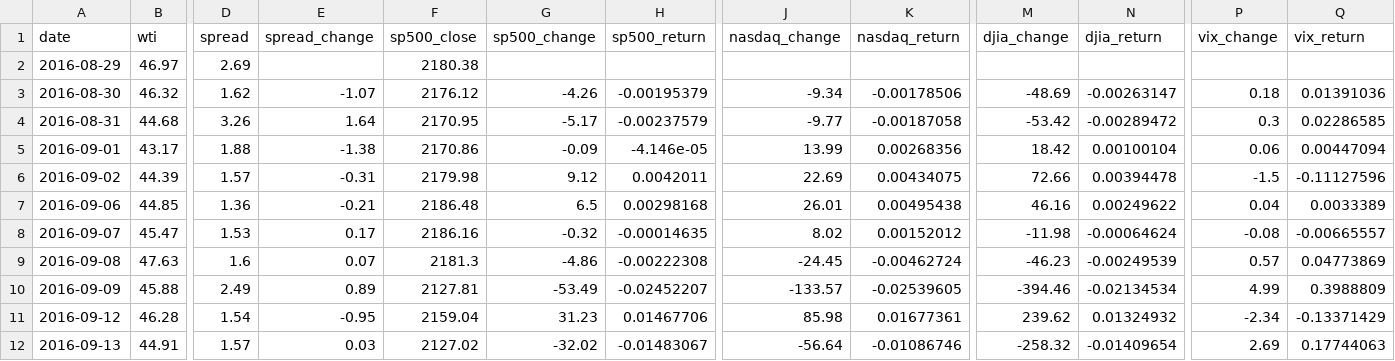
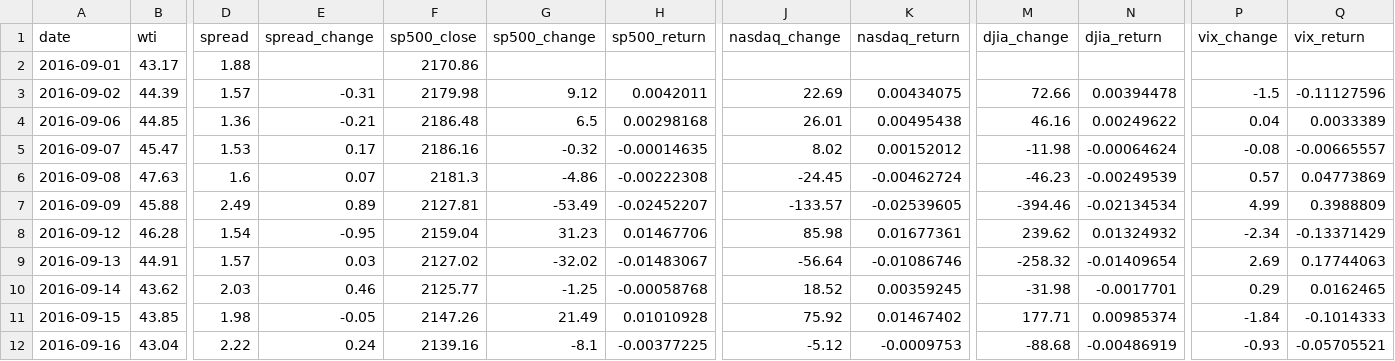
Before and after one commit to ha101/spread, a CSV file: spread_vs_market_indexes_complete.csv, drawn as a sheet; only a part is shown, gaps mark what is left out; the shorter side is filled out with more unchanged rows; removed rows and columns are numbered as before the commit, all else as after; rows hold the shown columns only; the diff names each change by its address in the sheet, - before the commit and + after, or states it on an @@ line.

```diff
--- a/spread_vs_market_indexes_complete.csv
+++ b/spread_vs_market_indexes_complete.csv
-row 2: 2016-08-29 | 46.97 | 2.69 |  | 2180.38
-row 3: 2016-08-30 | 46.32 | 1.62 | -1.07 | 2176.12 | -4.26 | -0.00195379 | -9.34 | -0.00178506 | -48.69 | -0.00263147 | 0.18 | 0.01391036
-row 4: 2016-08-31 | 44.68 | 3.26 | 1.64 | 2170.95 | -5.17 | -0.00237579 | -9.77 | -0.00187058 | -53.42 | -0.00289472 | 0.3 | 0.02286585
-E2 (spread_change): -1.38
+E2 (spread_change): (empty)
-G2 (sp500_change): -0.09
+G2 (sp500_change): (empty)
-H2 (sp500_return): -4.146e-05
+H2 (sp500_return): (empty)
-J2 (nasdaq_change): 13.99
+J2 (nasdaq_change): (empty)
-K2 (nasdaq_return): 0.00268356
+K2 (nasdaq_return): (empty)
-M2 (djia_change): 18.42
+M2 (djia_change): (empty)
-N2 (djia_return): 0.00100104
+N2 (djia_return): (empty)
-P2 (vix_change): 0.06
+P2 (vix_change): (empty)
-Q2 (vix_return): 0.00447094
+Q2 (vix_return): (empty)
```
Also changed, not shown: futures_cache/BZX26_hourly.csv, futures_cache/BZZ26_hourly.csv, 54 other files.
